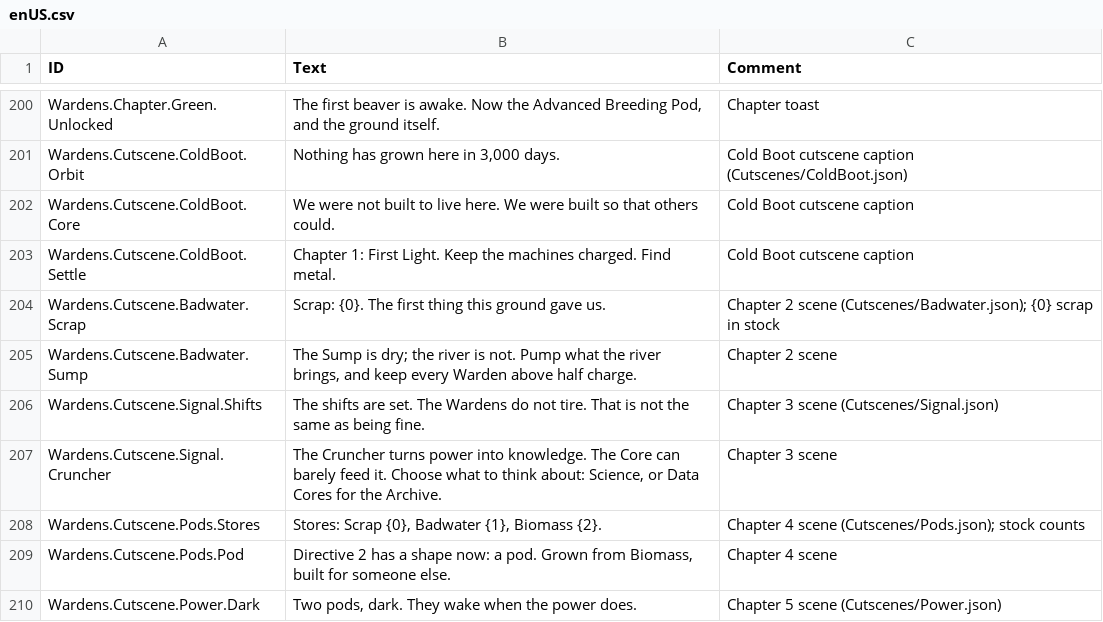
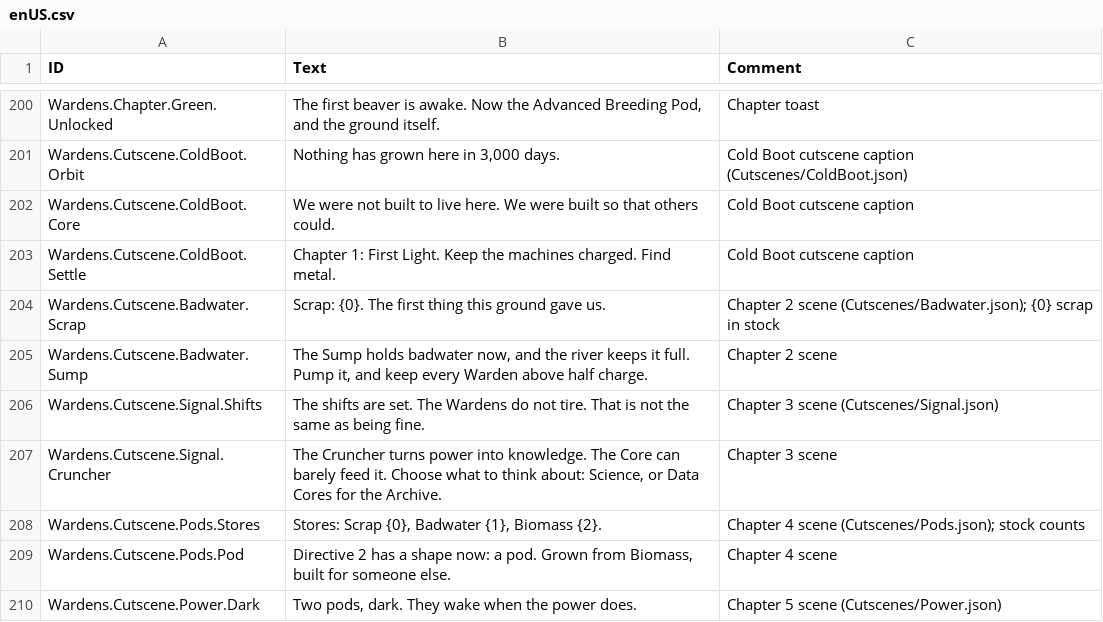
Before and after one commit to netzkontrast/timberbot, a CSV file: wardens/src/Localizations/enUS.csv, drawn as a sheet; only a part is shown, gaps mark what is left out.

```diff
--- a/wardens/src/Localizations/enUS.csv
+++ b/wardens/src/Localizations/enUS.csv
@@ -204,3 +204,3 @@ Wardens.Cutscene.ColdBoot.Settle,Chapter 1: First Light. Keep the machines charg
 Wardens.Cutscene.Badwater.Scrap,Scrap: {0}. The first thing this ground gave us.,Chapter 2 scene (Cutscenes/Badwater.json); {0} scrap in stock
-Wardens.Cutscene.Badwater.Sump,"The Sump is dry; the river is not. Pump what the river brings, and keep every Warden above half charge.",Chapter 2 scene
+Wardens.Cutscene.Badwater.Sump,"The Sump holds badwater now, and the river keeps it full. Pump it, and keep every Warden above half charge.",Chapter 2 scene
 Wardens.Cutscene.Signal.Shifts,The shifts are set. The Wardens do not tire. That is not the same as being fine.,Chapter 3 scene (Cutscenes/Signal.json)
```
Also changed, not shown: 20 other files.
